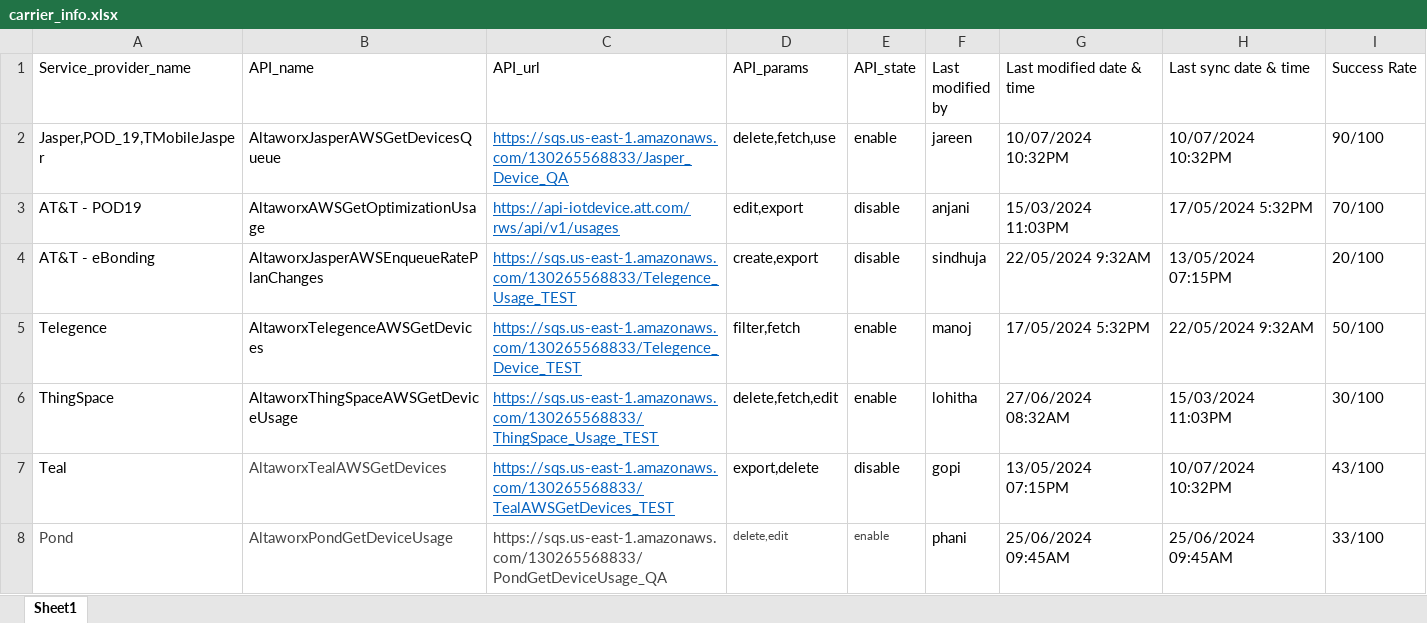
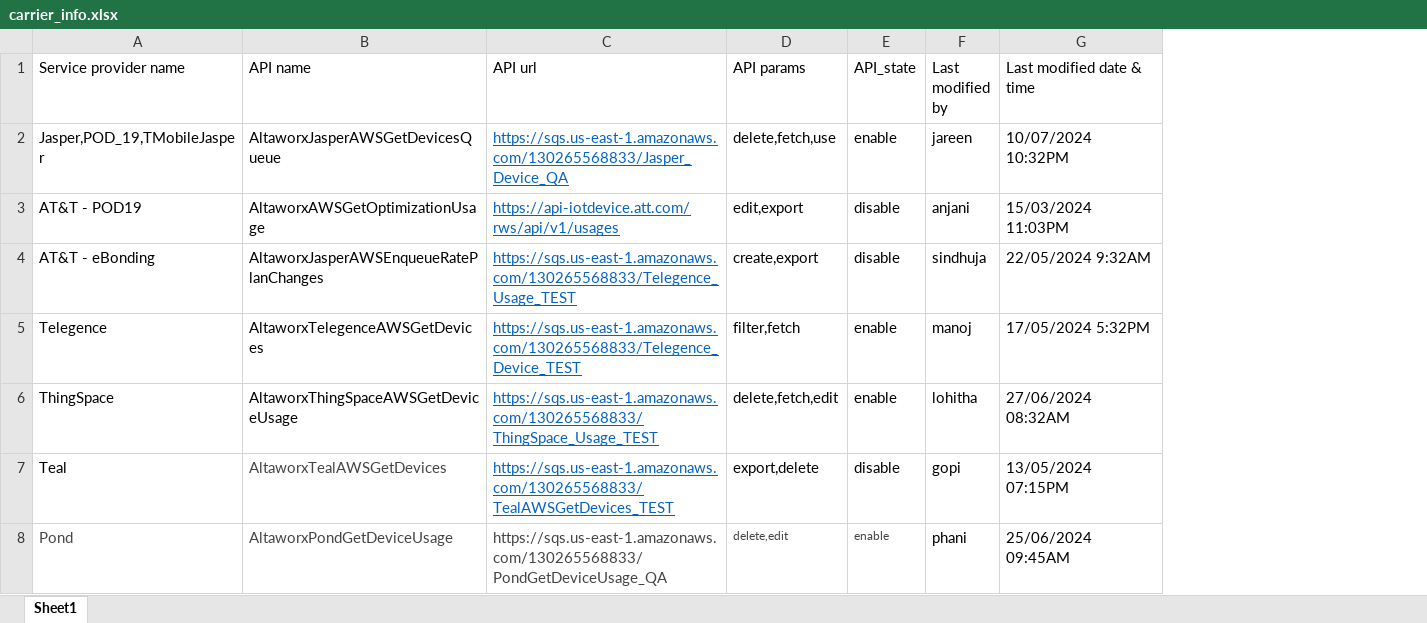
Before and after one commit to Jareentaj-Syed/AMOP_UI, an Excel workbook: public/carrier_info.xlsx, sheet Sheet1, drawn as a sheet; values as stored, in another font and other column widths than the file's, no borders; the diff names each change by its address in the sheet, - before the commit and + after, or states it on an @@ line.

Commit message:
update edit in carrier info and api info

```diff
--- a/public/carrier_info.xlsx (sheet Sheet1)
+++ b/public/carrier_info.xlsx (sheet Sheet1)
-column H (Last sync date & time), rows 2-8: 10/07/2024 10:32PM | 17/05/2024 5:32PM | 13/05/2024 07:15PM | 22/05/2024 9:32AM | 15/03/2024 11:03PM | 10/07/2024 10:32PM | 25/06/2024 09:45AM
-column I (Success Rate), rows 2-8: 90/100 | 70/100 | 20/100 | 50/100 | 30/100 | 43/100 | 33/100
-A1: Service_provider_name
+A1: Service provider name
-B1: API_name
+B1: API name
-C1: API_url
+C1: API url
-D1: API_params
+D1: API params
```
Also changed, not shown: public/api_info.xlsx, 4 other files.
